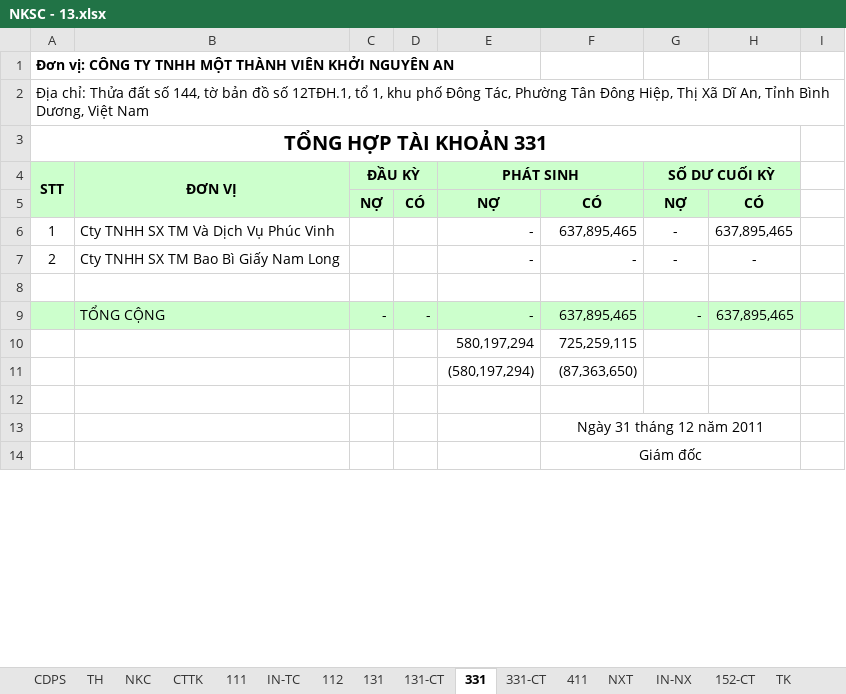
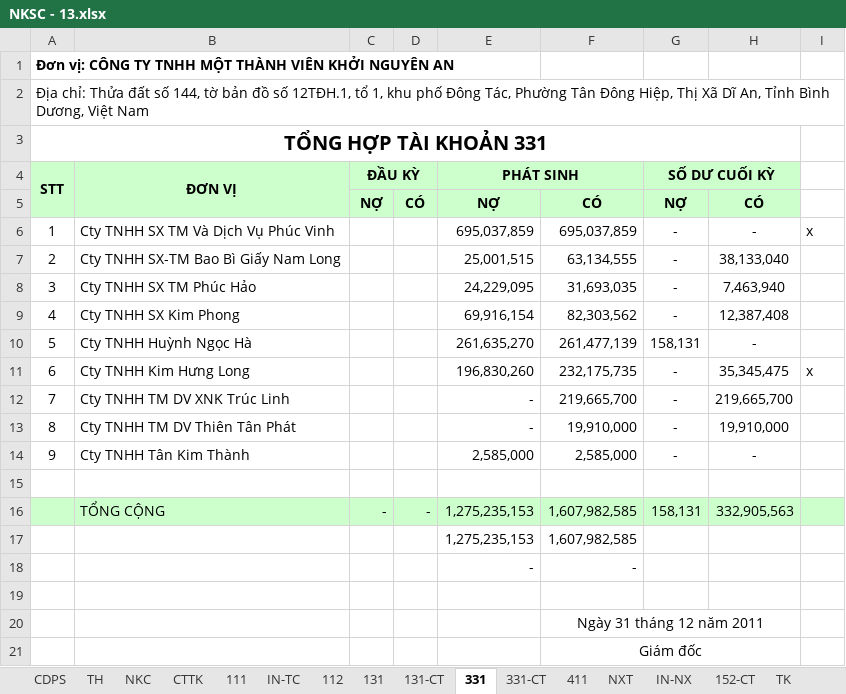
Before and after one commit to vuphuong11/KIM-DUNG-PHAT, an Excel workbook: SO SACH/3702076037/2013/NKSC - 13.xlsx, sheet 331, drawn as a sheet; only a part is shown; values as stored, in another font and other column widths than the file's, no borders; removed rows and columns are numbered as before the commit, all else as after; the diff names each change by its address in the sheet, - before the commit and + after, or states it on an @@ line.

```diff
--- a/SO SACH/3702076037/2013/NKSC - 13.xlsx (sheet 331)
+++ b/SO SACH/3702076037/2013/NKSC - 13.xlsx (sheet 331)
-E6 (PHÁT SINH): -
+E6 (PHÁT SINH): 695,037,859
-F6: 637,895,465
+F6: 695,037,859
-H6: 637,895,465
+H6: -
-I6: (empty)
+I6: x
-B7 (ĐƠN VỊ): Cty TNHH SX TM Bao Bì Giấy Nam Long
+B7 (ĐƠN VỊ): Cty TNHH SX-TM Bao Bì Giấy Nam Long
-E7 (PHÁT SINH): -
+E7 (PHÁT SINH): 25,001,515
-F7: -
+F7: 63,134,555
-H7: -
+H7: 38,133,040
+row 8: 3 | Cty TNHH SX TM Phúc Hảo |  |  | 24,229,095 | 31,693,035 | - | 7,463,940
+row 9: 4 | Cty TNHH SX Kim Phong |  |  | 69,916,154 | 82,303,562 | - | 12,387,408
+row 10: 5 | Cty TNHH Huỳnh Ngọc Hà |  |  | 261,635,270 | 261,477,139 | 158,131 | -
+row 11: 6 | Cty TNHH Kim Hưng Long |  |  | 196,830,260 | 232,175,735 | - | 35,345,475 | x
+row 12: 7 | Cty TNHH TM DV XNK Trúc Linh |  |  | - | 219,665,700 | - | 219,665,700
+row 13: 8 | Cty TNHH TM DV Thiên Tân Phát |  |  | - | 19,910,000 | - | 19,910,000
+row 14: 9 | Cty TNHH Tân Kim Thành |  |  | 2,585,000 | 2,585,000 | - | -
-row 9:  | TỔNG CỘNG | - | - | - | 637,895,465 | - | 637,895,465
-row 10:  |  |  |  | 580,197,294 | 725,259,115
-row 11:  |  |  |  | (580,197,294) | (87,363,650)
+row 16:  | TỔNG CỘNG | - | - | 1,275,235,153 | 1,607,982,585 | 158,131 | 332,905,563
+row 17:  |  |  |  | 1,275,235,153 | 1,607,982,585
+row 18:  |  |  |  | - | -
```
Also changed, not shown: sheet NXT, sheet TH, sheet 111, sheet 331-CT, sheet 131, sheet NKC, 5 more sheets, formulas that keep their value, hidden cells, SO SACH/3702076037/2012/NKSC - 12.xlsx.
